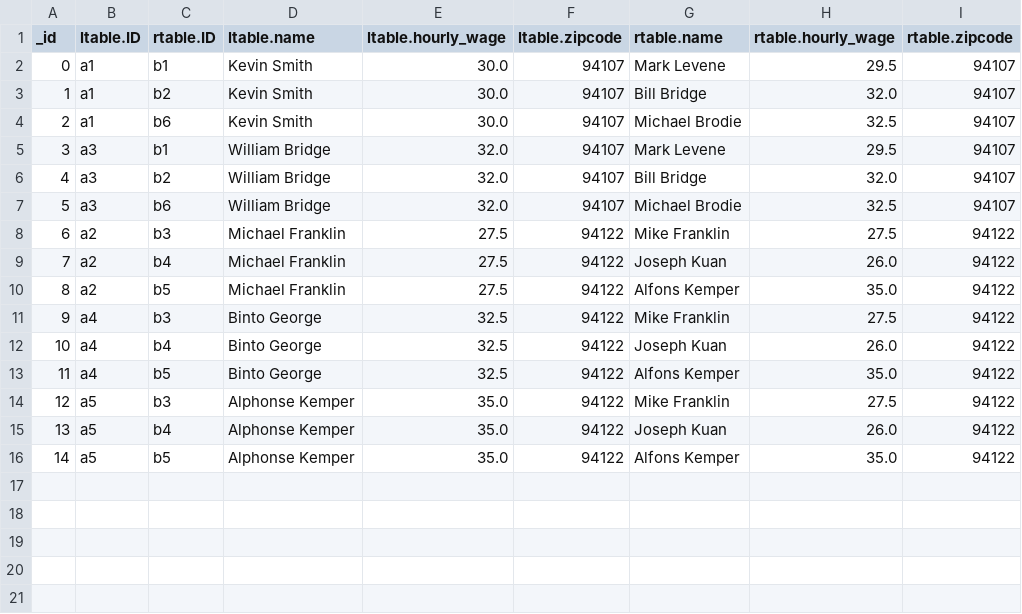
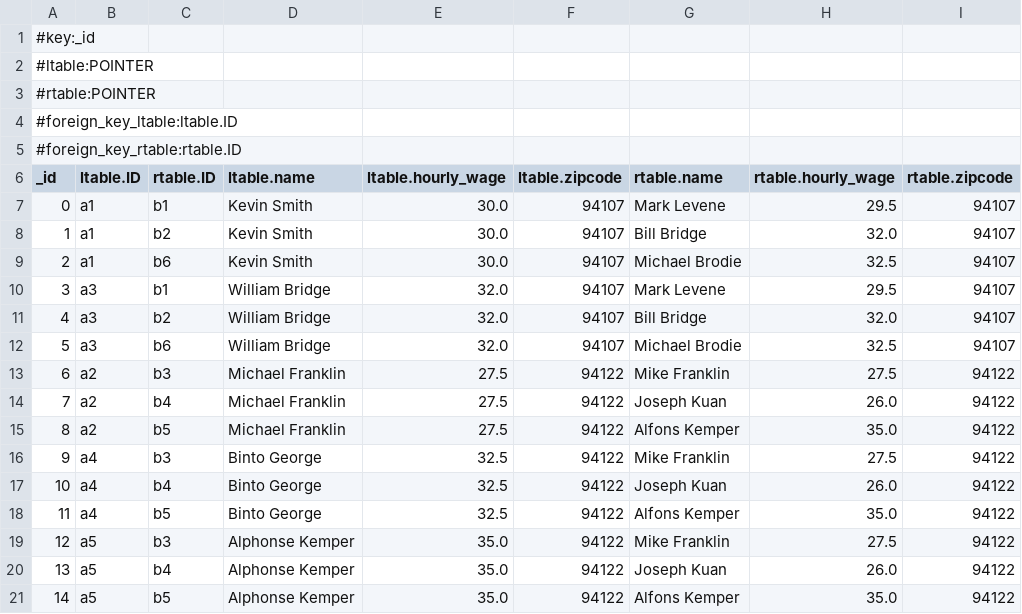
Before and after one commit to kvpradap/enrique, a CSV file: testcases/c.csv, drawn as a sheet.

```diff
--- a/testcases/c.csv
+++ b/testcases/c.csv
@@ -1 +1,6 @@
+#key:_id
+#ltable:POINTER
+#rtable:POINTER
+#foreign_key_ltable:ltable.ID
+#foreign_key_rtable:rtable.ID
 _id,ltable.ID,rtable.ID,ltable.name,ltable.hourly_wage,ltable.zipcode,rtable.name,rtable.hourly_wage,rtable.zipcode
```
Also changed, not shown: 55 other files.
